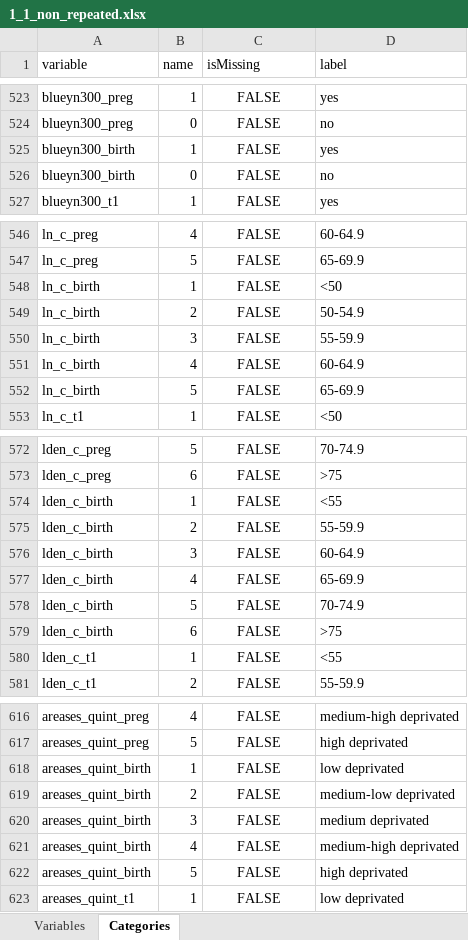
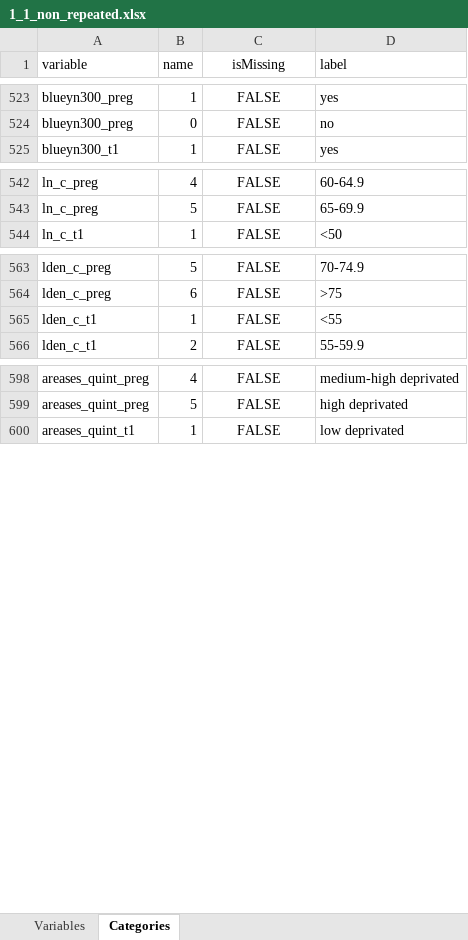
Before and after one commit to lifecycle-project/ds-upload, an Excel workbook: R/data/dictionaries/core/1_1/1_1_non_repeated.xlsx, sheet Categories, drawn as a sheet; only a part is shown, gaps mark what is left out; values as stored, in another font and other column widths than the file's, no borders; the diff covers the shown part only; the diff names each change by its address in the sheet, - before the commit and + after, or states it on an @@ line.

```diff
--- a/R/data/dictionaries/core/1_1/1_1_non_repeated.xlsx (sheet Categories)
+++ b/R/data/dictionaries/core/1_1/1_1_non_repeated.xlsx (sheet Categories)
-C1 alignment: left
+C1 alignment: center
-row 525: blueyn300_birth | 1 | FALSE | yes
-row 526: blueyn300_birth | 0 | FALSE | no
-row 548: ln_c_birth | 1 | FALSE | <50
-row 549: ln_c_birth | 2 | FALSE | 50-54.9
-row 550: ln_c_birth | 3 | FALSE | 55-59.9
-row 551: ln_c_birth | 4 | FALSE | 60-64.9
-row 552: ln_c_birth | 5 | FALSE | 65-69.9
-row 574: lden_c_birth | 1 | FALSE | <55
-row 575: lden_c_birth | 2 | FALSE | 55-59.9
-row 576: lden_c_birth | 3 | FALSE | 60-64.9
-row 577: lden_c_birth | 4 | FALSE | 65-69.9
-row 578: lden_c_birth | 5 | FALSE | 70-74.9
-row 579: lden_c_birth | 6 | FALSE | >75
-row 618: areases_quint_birth | 1 | FALSE | low deprivated
-row 619: areases_quint_birth | 2 | FALSE | medium-low deprivated
-row 620: areases_quint_birth | 3 | FALSE | medium deprivated
-row 621: areases_quint_birth | 4 | FALSE | medium-high deprivated
-row 622: areases_quint_birth | 5 | FALSE | high deprivated
```
Also changed, not shown: 5 removed rows elsewhere in this sheet, sheet Variables, R/data/dictionaries/core/1_1/1_1_yearly_repeated.xlsx.
